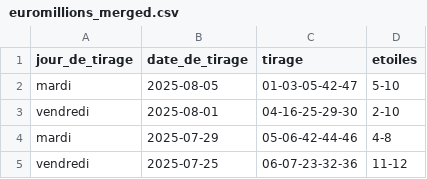
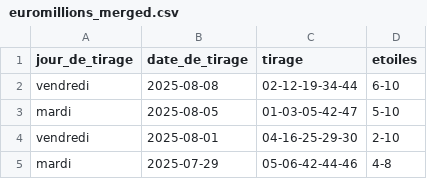
Before and after one commit to lgr974/euromillions-data, a CSV file: euromillions_merged.csv, drawn as a sheet; only a part is shown; the shorter side is filled out with more unchanged rows.

```diff
--- a/euromillions_merged.csv
+++ b/euromillions_merged.csv
@@ -1,2 +1,3 @@
 jour_de_tirage;date_de_tirage;tirage;etoiles
+vendredi;2025-08-08;02-12-19-34-44;6-10
 mardi;2025-08-05;01-03-05-42-47;5-10
```
